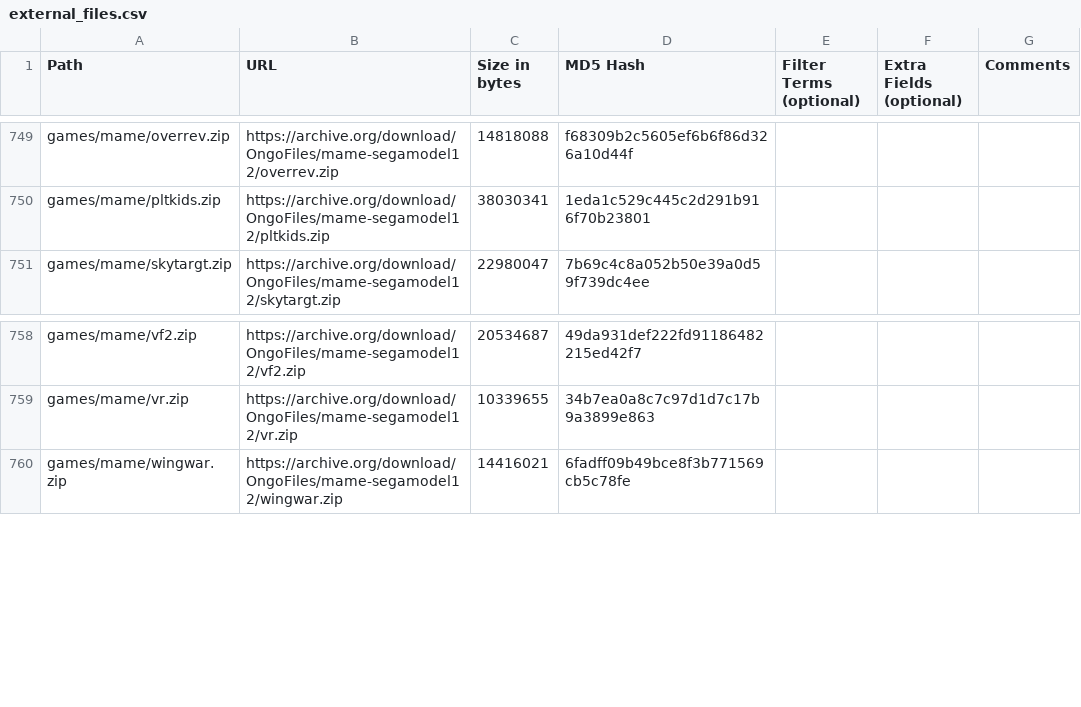
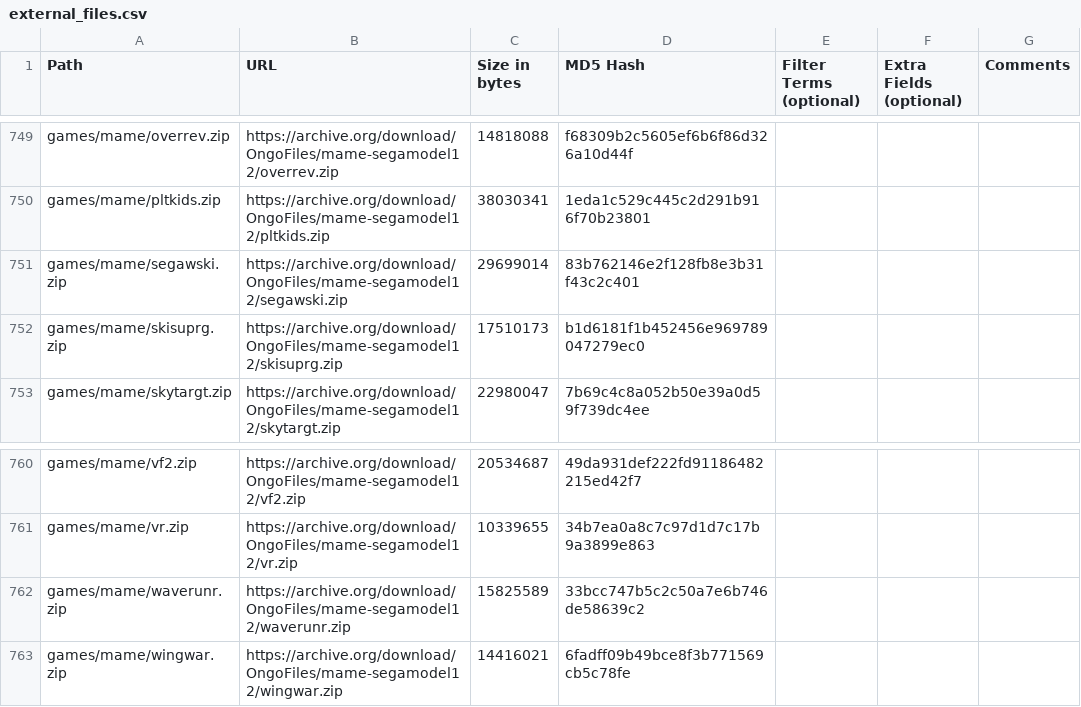
Before and after one commit to OngoGablogian/MiSTer_Ongo, a CSV file: external_files.csv, drawn as a sheet; only a part is shown, gaps mark what is left out.

```diff
--- a/external_files.csv
+++ b/external_files.csv
@@ -750,2 +750,4 @@ games/mame/overrev.zip,https://archive.org/download/OngoFiles/mame-segamodel12/o
 games/mame/pltkids.zip,https://archive.org/download/OngoFiles/mame-segamodel12/pltkids.zip,"38030341",1eda1c529c445c2d291b916f70b23801,,,
+games/mame/segawski.zip,https://archive.org/download/OngoFiles/mame-segamodel12/segawski.zip,"29699014",83b762146e2f128fb8e3b31f43c2c401,,,
+games/mame/skisuprg.zip,https://archive.org/download/OngoFiles/mame-segamodel12/skisuprg.zip,"17510173",b1d6181f1b452456e969789047279ec0,,,
 games/mame/skytargt.zip,https://archive.org/download/OngoFiles/mame-segamodel12/skytargt.zip,"22980047",7b69c4c8a052b50e39a0d59f739dc4ee,,,
@@ -759,2 +761,3 @@ games/mame/vf2.zip,https://archive.org/download/OngoFiles/mame-segamodel12/vf2.z
 games/mame/vr.zip,https://archive.org/download/OngoFiles/mame-segamodel12/vr.zip,"10339655",34b7ea0a8c7c97d1d7c17b9a3899e863,,,
+games/mame/waverunr.zip,https://archive.org/download/OngoFiles/mame-segamodel12/waverunr.zip,"15825589",33bcc747b5c2c50a7e6b746de58639c2,,,
 games/mame/wingwar.zip,https://archive.org/download/OngoFiles/mame-segamodel12/wingwar.zip,"14416021",6fadff09b49bce8f3b771569cb5c78fe,,,
```
Also changed, not shown: 16 other files.
